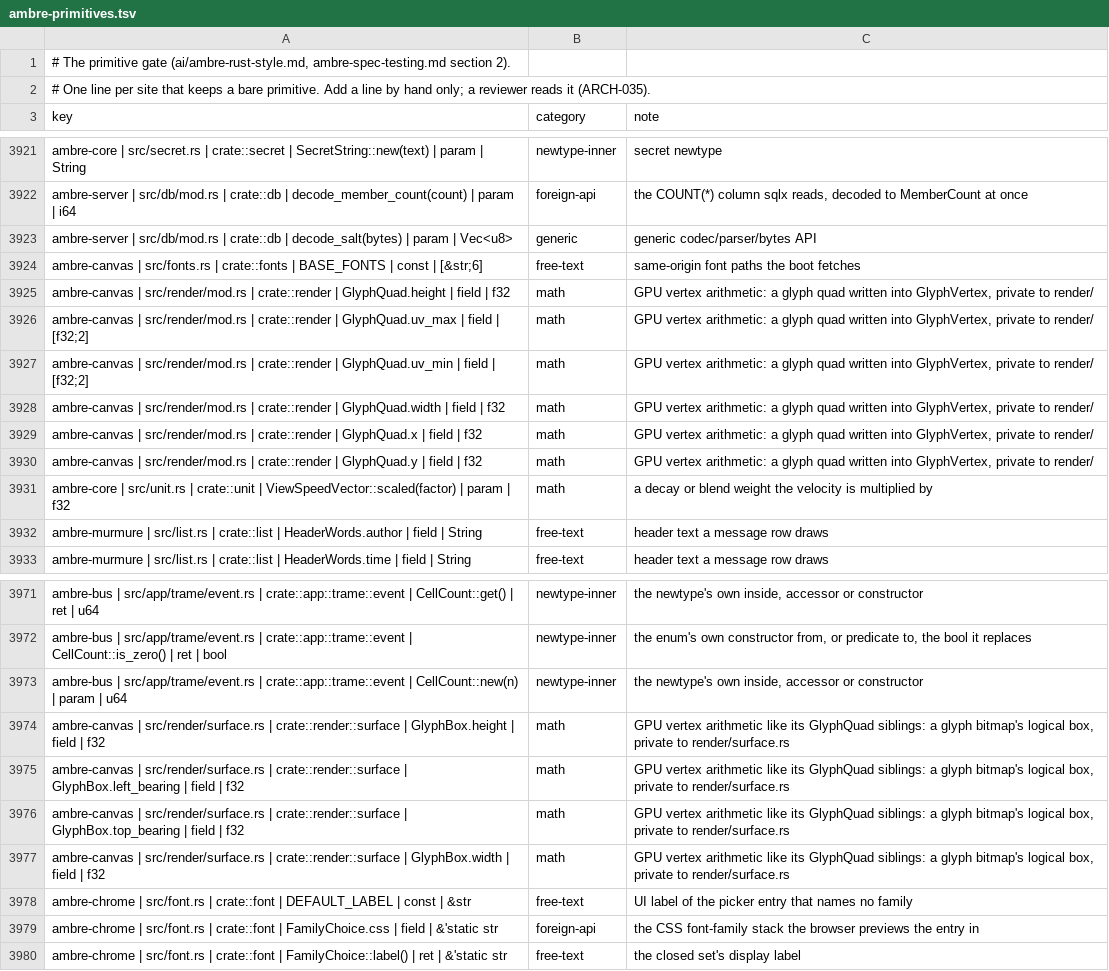
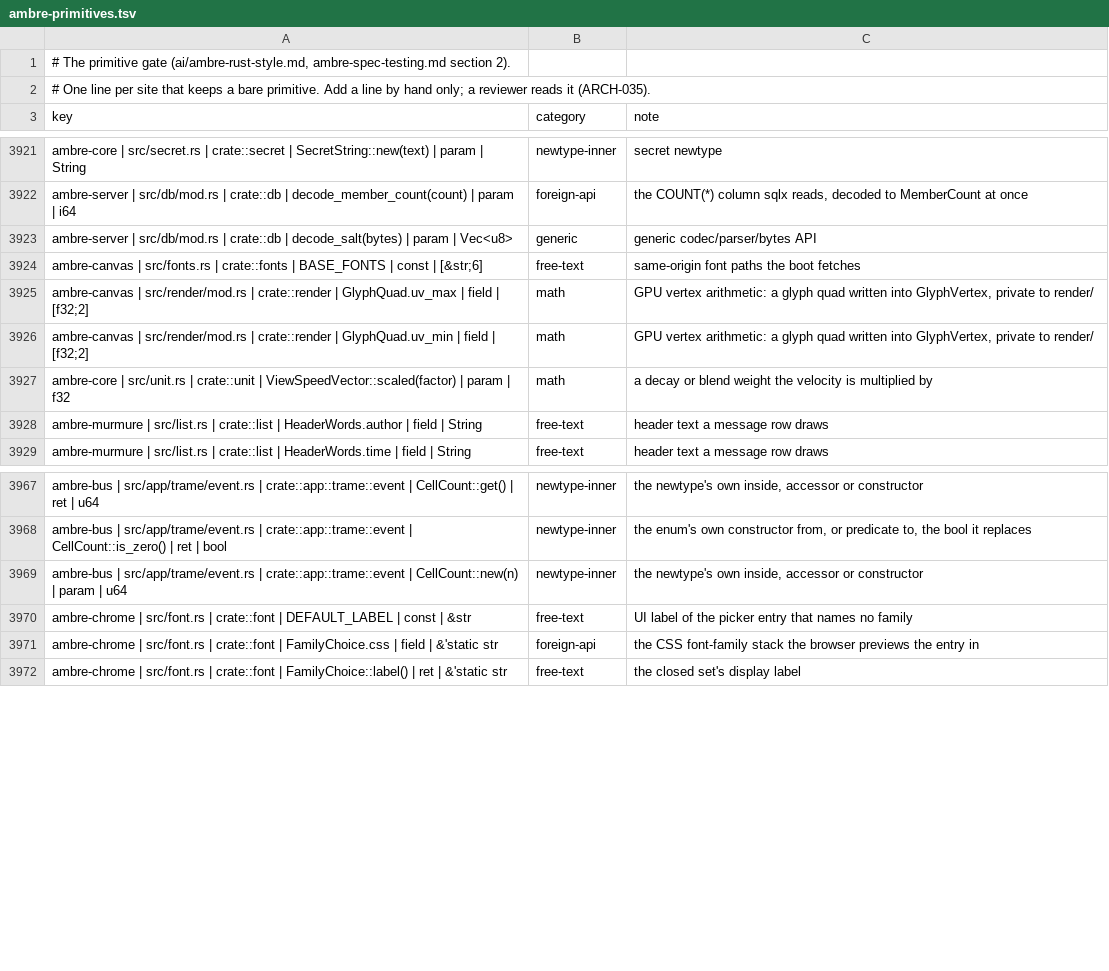
Before and after one commit to ambre-suite/ambre, a TSV file: specs/1-Foundations/ambre-primitives.tsv, drawn as a sheet; only a part is shown, gaps mark what is left out; the diff names each change by its address in the sheet, - before the commit and + after, or states it on an @@ line.

```diff
--- a/specs/1-Foundations/ambre-primitives.tsv
+++ b/specs/1-Foundations/ambre-primitives.tsv
-row 3925: ambre-canvas | src/render/mod.rs | crate::render | GlyphQuad.height | field | f32 | math | GPU vertex arithmetic: a glyph quad written into GlyphVertex, private to render/
-row 3928: ambre-canvas | src/render/mod.rs | crate::render | GlyphQuad.width | field | f32 | math | GPU vertex arithmetic: a glyph quad written into GlyphVertex, private to render/
-row 3929: ambre-canvas | src/render/mod.rs | crate::render | GlyphQuad.x | field | f32 | math | GPU vertex arithmetic: a glyph quad written into GlyphVertex, private to render/
-row 3930: ambre-canvas | src/render/mod.rs | crate::render | GlyphQuad.y | field | f32 | math | GPU vertex arithmetic: a glyph quad written into GlyphVertex, private to render/
-row 3974: ambre-canvas | src/render/surface.rs | crate::render::surface | GlyphBox.height | field | f32 | math | GPU vertex arithmetic like its GlyphQuad siblings: a glyph bitmap's logical box, private to render/surface.rs
-row 3975: ambre-canvas | src/render/surface.rs | crate::render::surface | GlyphBox.left_bearing | field | f32 | math | GPU vertex arithmetic like its GlyphQuad siblings: a glyph bitmap's logical box, private to render/surface.rs
-row 3976: ambre-canvas | src/render/surface.rs | crate::render::surface | GlyphBox.top_bearing | field | f32 | math | GPU vertex arithmetic like its GlyphQuad siblings: a glyph bitmap's logical box, private to render/surface.rs
-row 3977: ambre-canvas | src/render/surface.rs | crate::render::surface | GlyphBox.width | field | f32 | math | GPU vertex arithmetic like its GlyphQuad siblings: a glyph bitmap's logical box, private to render/surface.rs
```
Also changed, not shown: 3 other files.
